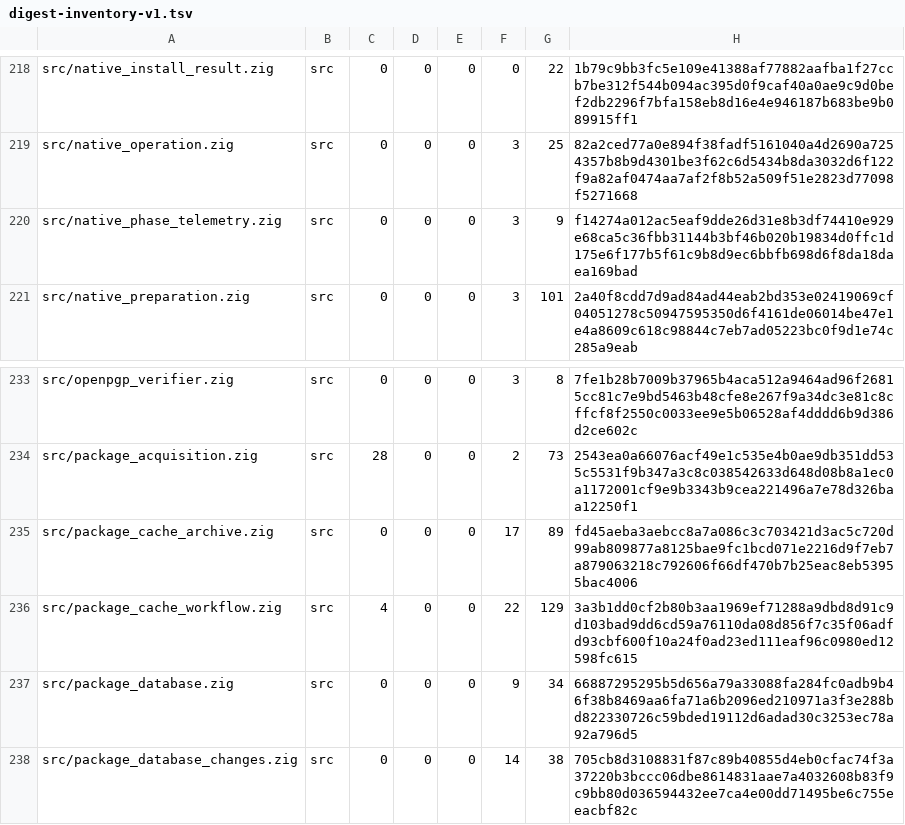
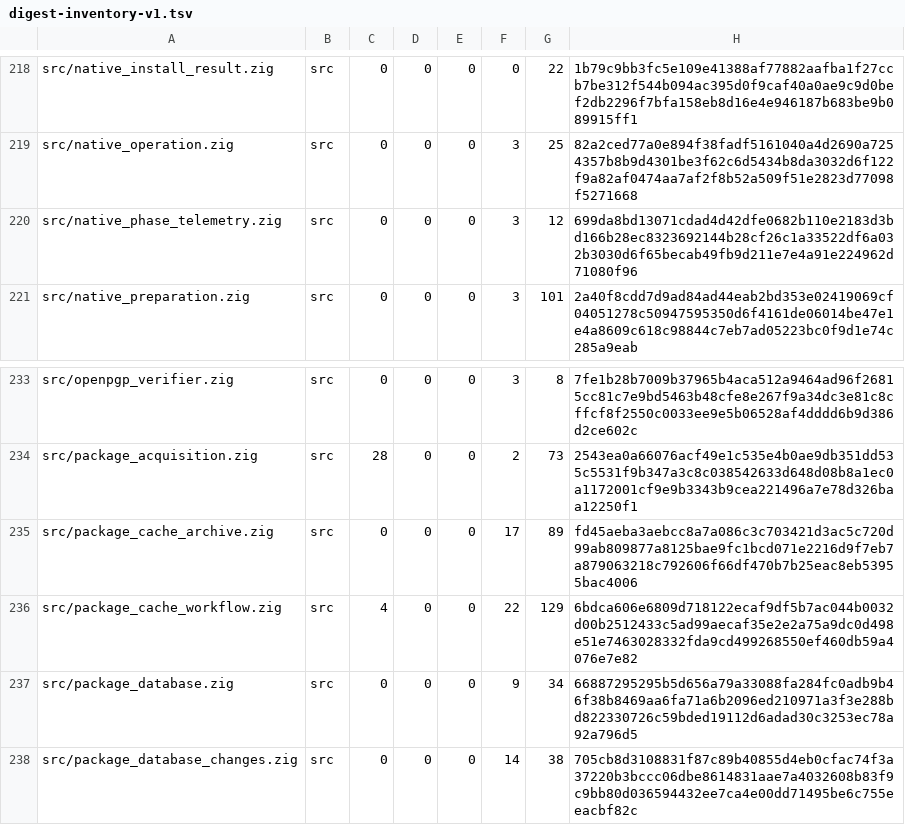
Before and after one commit to cataggar/debz, a TSV file: security/digest-inventory-v1.tsv, drawn as a sheet; only a part is shown, gaps mark what is left out.

```diff
--- a/security/digest-inventory-v1.tsv
+++ b/security/digest-inventory-v1.tsv
@@ -219,3 +219,3 @@ src/native_install_result.zig	src	0	0	0	0	22	1b79c9bb3fc5e109e41388af77882aafba1
 src/native_operation.zig	src	0	0	0	3	25	82a2ced77a0e894f38fadf5161040a4d2690a7254357b8b9d4301be3f62c6d5434b8da3032d6f122f9a82af0474aa7af2f8b52a509f51e2823d77098f5271668
-src/native_phase_telemetry.zig	src	0	0	0	3	9	f14274a012ac5eaf9dde26d31e8b3df74410e929e68ca5c36fbb31144b3bf46b020b19834d0ffc1d175e6f177b5f61c9b8d9ec6bbfb698d6f8da18daea169bad
+src/native_phase_telemetry.zig	src	0	0	0	3	12	699da8bd13071cdad4d42dfe0682b110e2183d3bd166b28ec8323692144b28cf26c1a33522df6a032b3030d6f65becab49fb9d211e7e4a91e224962d71080f96
 src/native_preparation.zig	src	0	0	0	3	101	2a40f8cdd7d9ad84ad44eab2bd353e02419069cf04051278c50947595350d6f4161de06014be47e1e4a8609c618c98844c7eb7ad05223bc0f9d1e74c285a9eab
@@ -235,3 +235,3 @@ src/package_acquisition.zig	src	28	0	0	2	73	2543ea0a66076acf49e1c535e4b0ae9db351
 src/package_cache_archive.zig	src	0	0	0	17	89	fd45aeba3aebcc8a7a086c3c703421d3ac5c720d99ab809877a8125bae9fc1bcd071e2216d9f7eb7a879063218c792606f66df470b7b25eac8eb53955bac4006
-src/package_cache_workflow.zig	src	4	0	0	22	129	3a3b1dd0cf2b80b3aa1969ef71288a9dbd8d91c9d103bad9dd6cd59a76110da08d856f7c35f06adfd93cbf600f10a24f0ad23ed111eaf96c0980ed12598fc615
+src/package_cache_workflow.zig	src	4	0	0	22	129	6bdca606e6809d718122ecaf9df5b7ac044b0032d00b2512433c5ad99aecaf35e2e2a75a9dc0d498e51e7463028332fda9cd499268550ef460db59a4076e7e82
 src/package_database.zig	src	0	0	0	9	34	66887295295b5d656a79a33088fa284fc0adb9b46f38b8469aa6fa71a6b2096ed210971a3f3e288bd822330726c59bded19112d6adad30c3253ec78a92a796d5
```
Also changed, not shown: 36 other files.
